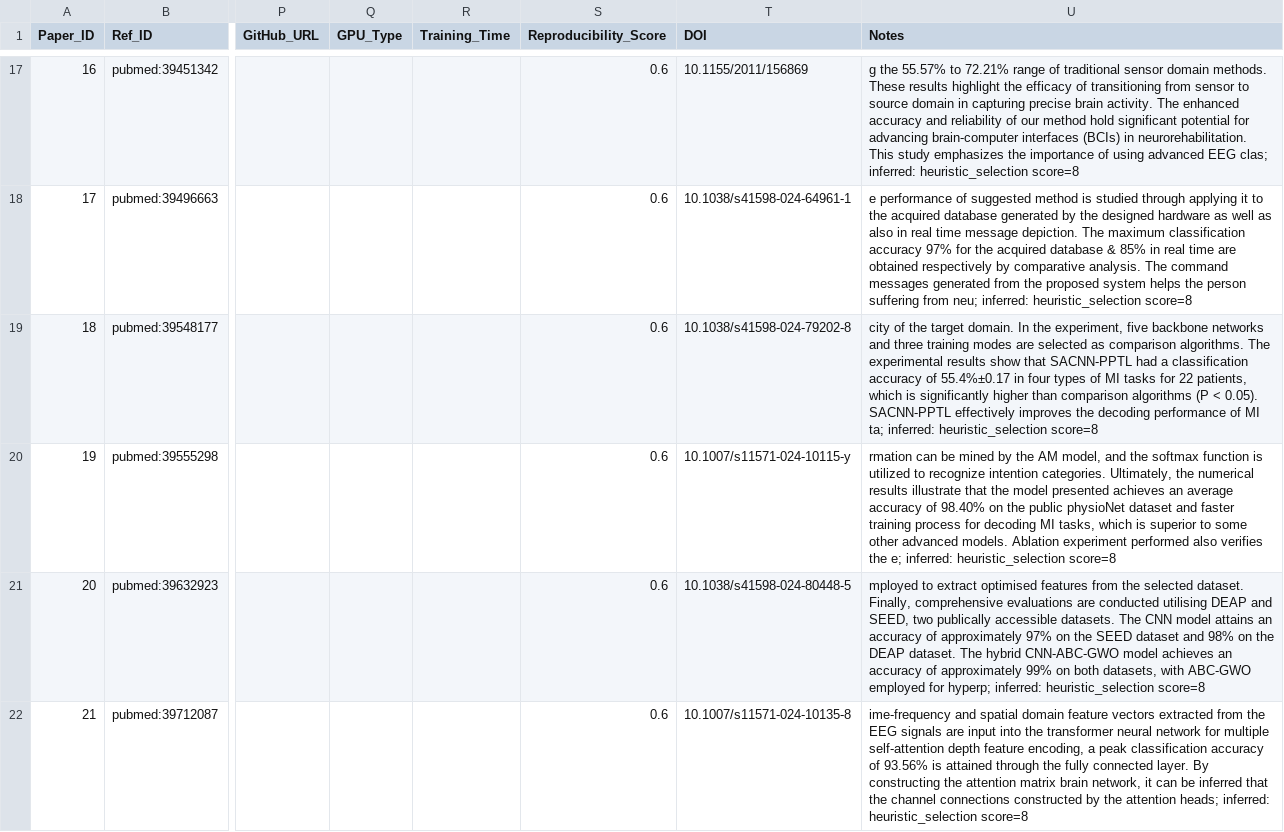
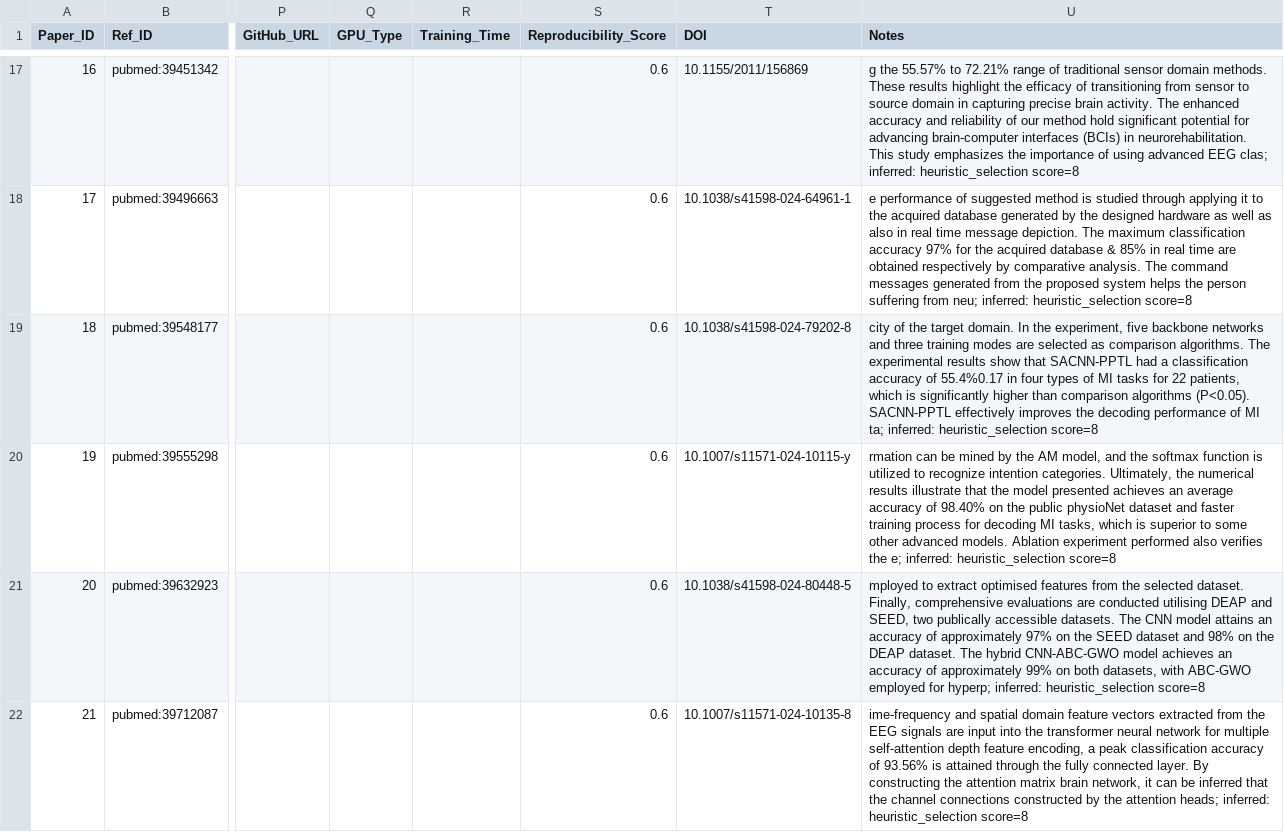
Before and after one commit to PythonicBoat/med-rag, a CSV file: paper-summary/49-papers-complete-table.csv, drawn as a sheet; only a part is shown, gaps mark what is left out; the diff covers the shown part only; the diff names each change by its address in the sheet, - before the commit and + after, or states it on an @@ line.

Commit message:
finalise paper list

```diff
--- a/paper-summary/49-papers-complete-table.csv
+++ b/paper-summary/49-papers-complete-table.csv
-U19 (Notes): …accuracy of 55.4%±0.17 in four types of MI tasks for 22 patients, which is significantly higher than comparison algorithms (P < 0.05). SACNN-PPTL effectively…
+U19 (Notes): …accuracy of 55.4%0.17 in four types of MI tasks for 22 patients, which is significantly higher than comparison algorithms (P<0.05). SACNN-PPTL effectively…
```
Also changed, not shown: 6 edited cells elsewhere in this file, 1 other file.
